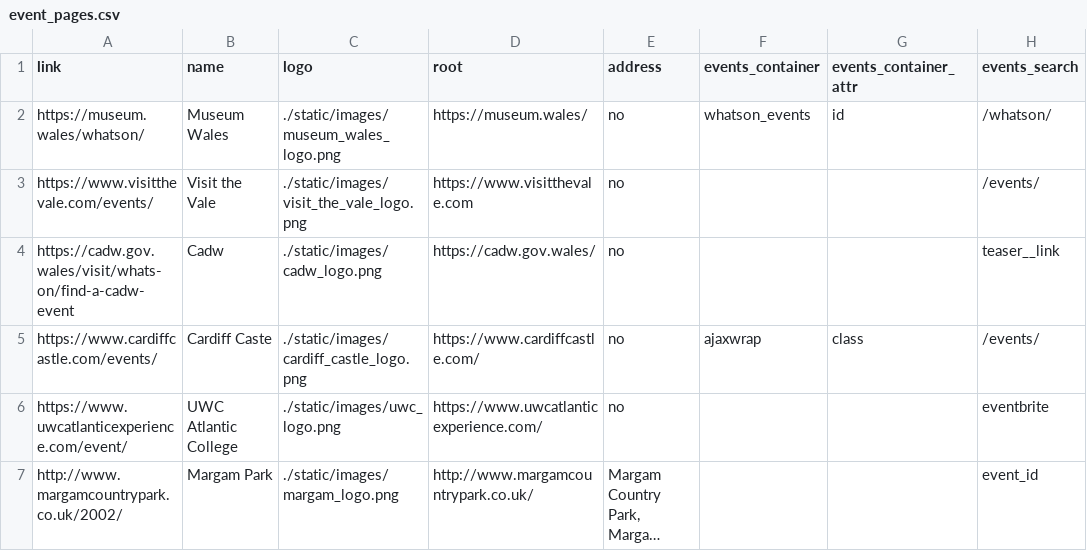
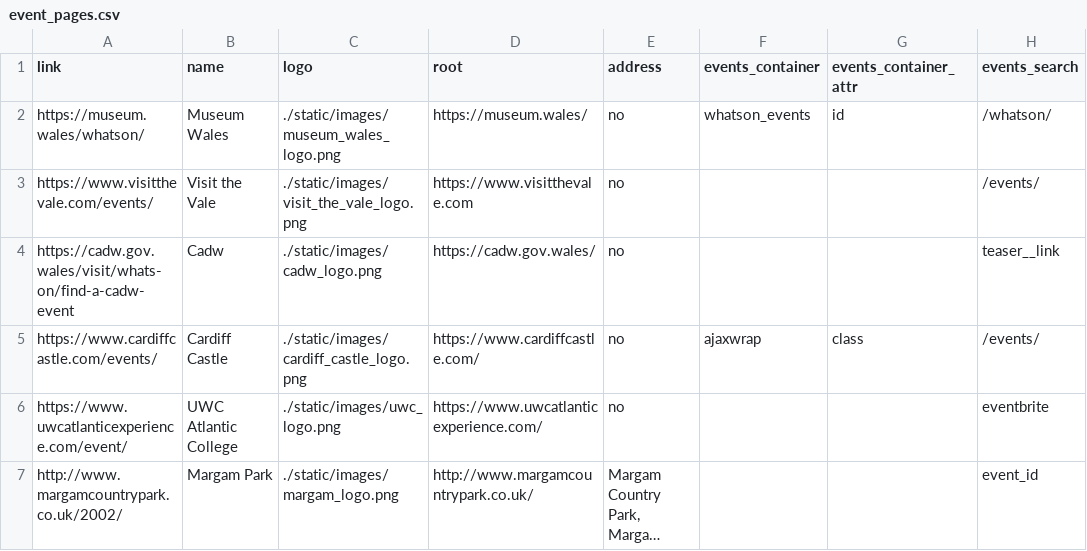
Before and after one commit to s-bramer/local_event_curator, a CSV file: event_pages.csv, drawn as a sheet; only a part is shown; long unchanged cells end in …; the diff names each change by its address in the sheet, - before the commit and + after, or states it on an @@ line.

```diff
--- a/event_pages.csv
+++ b/event_pages.csv
-B5 (name): Cardiff Caste
+B5 (name): Cardiff Castle
```
Also changed, not shown: addresses_db.csv, events_database.csv, 3 other files.
